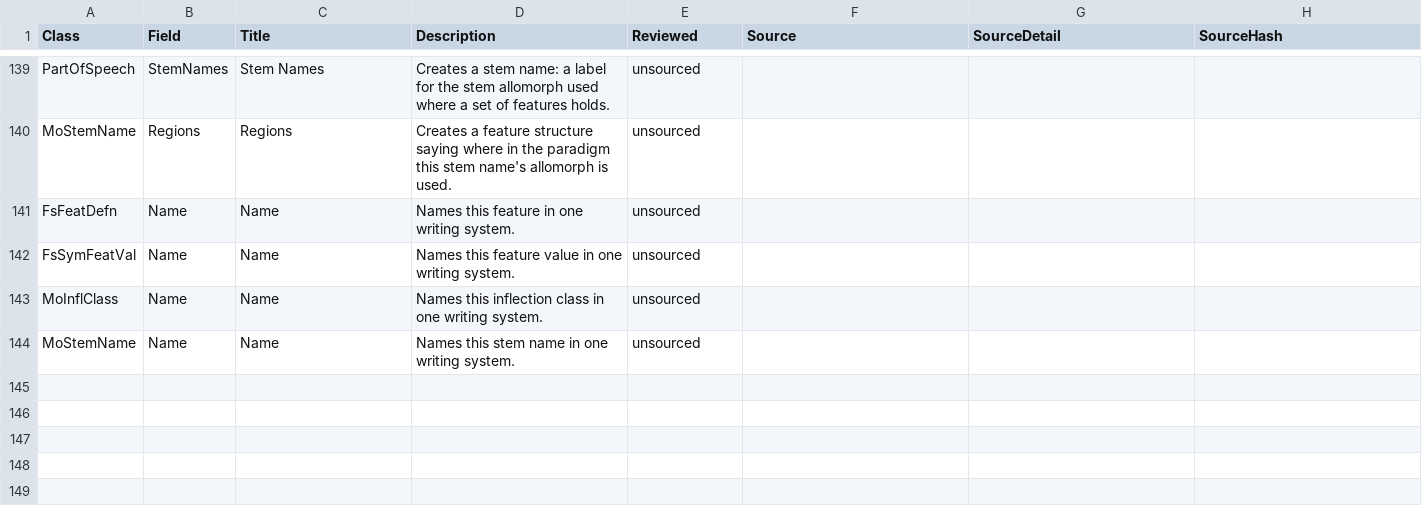
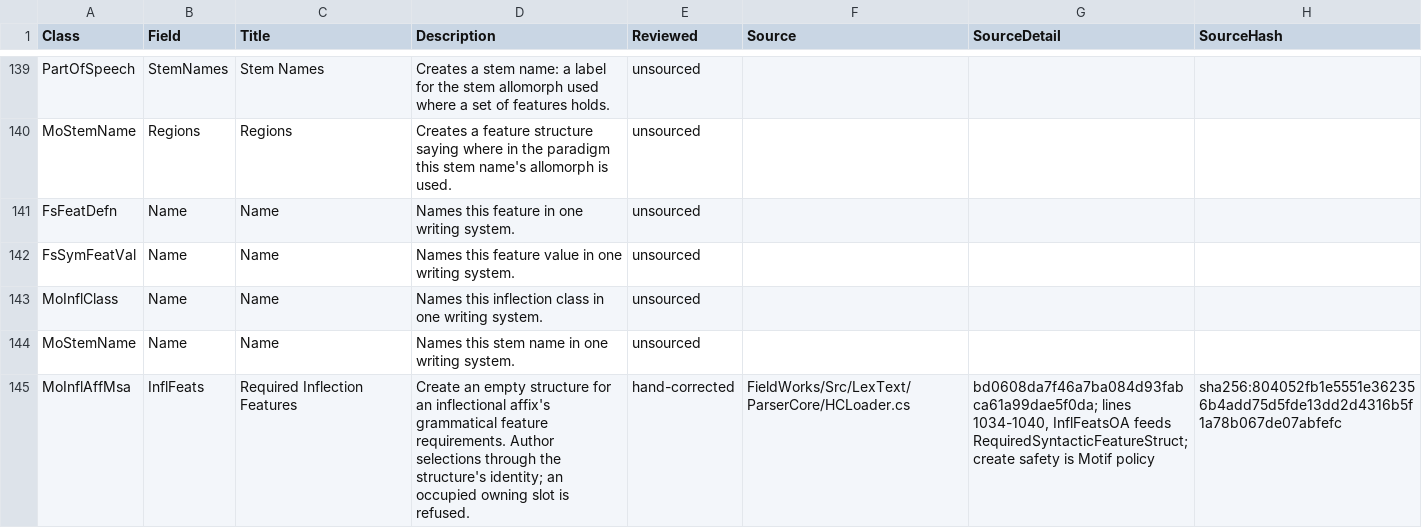
Before and after one commit to sillsdev/motif, a TSV file: manifest/kind-descriptions.tsv, drawn as a sheet; only a part is shown, gaps mark what is left out; the diff names each change by its address in the sheet, - before the commit and + after, or states it on an @@ line.

Commit message:
Author closed feature requirements on existing inflectional affix analyses

```diff
--- a/manifest/kind-descriptions.tsv
+++ b/manifest/kind-descriptions.tsv
+row 145: MoInflAffMsa | InflFeats | Required Inflection Features | Create an empty structure for an inflectional affix's grammatical feature requirements. Author selections through the structure's identity; an occupied owning slot is refused. | hand-corrected | FieldWorks/Src/LexText/ParserCore/HCLoader.cs | bd0608da7f46a7ba084d93fabca61a99dae5f0da; lines 1034-1040, InflFeatsOA feeds RequiredSyntacticFeatureStruct; create safety is Motif policy | sha256:804052fb1e5551e362356b4add75d5fde13dd2d4316b5f1a78b067de07abfefc
```
Also changed, not shown: 44 other files.
